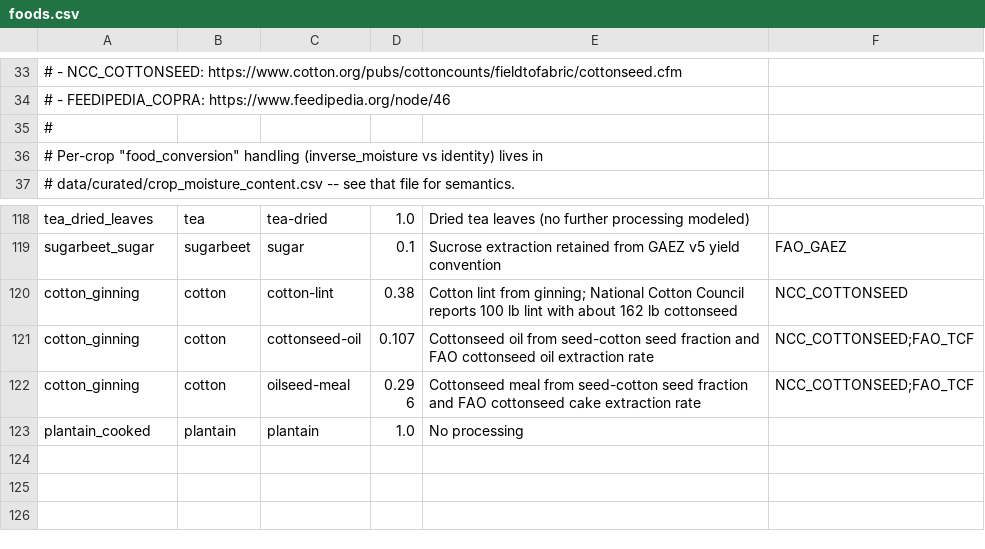
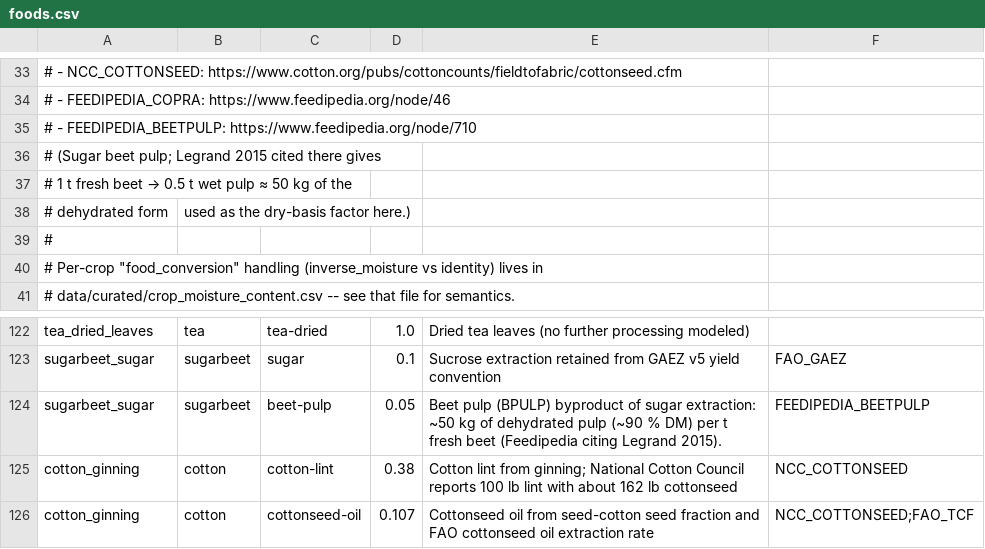
Before and after one commit to Sustainable-Solutions-Lab/GLADE, a CSV file: data/curated/foods.csv, drawn as a sheet; only a part is shown, gaps mark what is left out; the shorter side is filled out with more unchanged rows.

Commit message:
feat: model sugar beet pulp as sugarbeet processing byproduct
Extend the sugarbeet_sugar pathway to emit beet-pulp (BPULP) at 0.05 t
dry pulp per t fresh beet — Feedipedia citing Legrand (2015): 1 t
fresh beet yields ~0.5 t wet pulp at ~10–12 % DM, conventionally
dried to ~0.05 t at 90 % DM.

Map BPULP → beet-pulp in gleam/feed_mapping.csv. With low N content
(~16 g/kg DM) and digestibility 0.80, beet-pulp auto-categorises as a
*grain* ruminant feed in categorize_feeds.py. It does not close the
protein gap directly but recovers a defensible share of the GLEAM3
"By-products" intake bucket onto a real supply route.

Add beet-pulp to byproducts list and feed_ash_content (7.1 % DM,
feedtables.com).

Docs: new sugarbeet-pulp-pathway anchor in food_processing.rst.

```diff
--- a/data/curated/foods.csv
+++ b/data/curated/foods.csv
@@ -34,2 +34,6 @@
 # - FEEDIPEDIA_COPRA: https://www.feedipedia.org/node/46
+# - FEEDIPEDIA_BEETPULP: https://www.feedipedia.org/node/710
+#                         (Sugar beet pulp; Legrand 2015 cited there gives
+#                          1 t fresh beet → 0.5 t wet pulp ≈ 50 kg of the
+#                          dehydrated form, used as the dry-basis factor here.)
 #
@@ -119,2 +123,3 @@ tea_dried_leaves,tea,tea-dried,1.0,Dried tea leaves (no further processing model
 sugarbeet_sugar,sugarbeet,sugar,0.1,Sucrose extraction retained from GAEZ v5 yield convention,FAO_GAEZ
+sugarbeet_sugar,sugarbeet,beet-pulp,0.05,"Beet pulp (BPULP) byproduct of sugar extraction: ~50 kg of dehydrated pulp (~90 % DM) per t fresh beet (Feedipedia citing Legrand 2015).",FEEDIPEDIA_BEETPULP
 cotton_ginning,cotton,cotton-lint,0.38,Cotton lint from ginning; National Cotton Council reports 100 lb lint with about 162 lb cottonseed,NCC_COTTONSEED
```
Also changed, not shown: data/curated/feed_ash_content.csv, data/curated/food_basis.csv, 3 other files.
